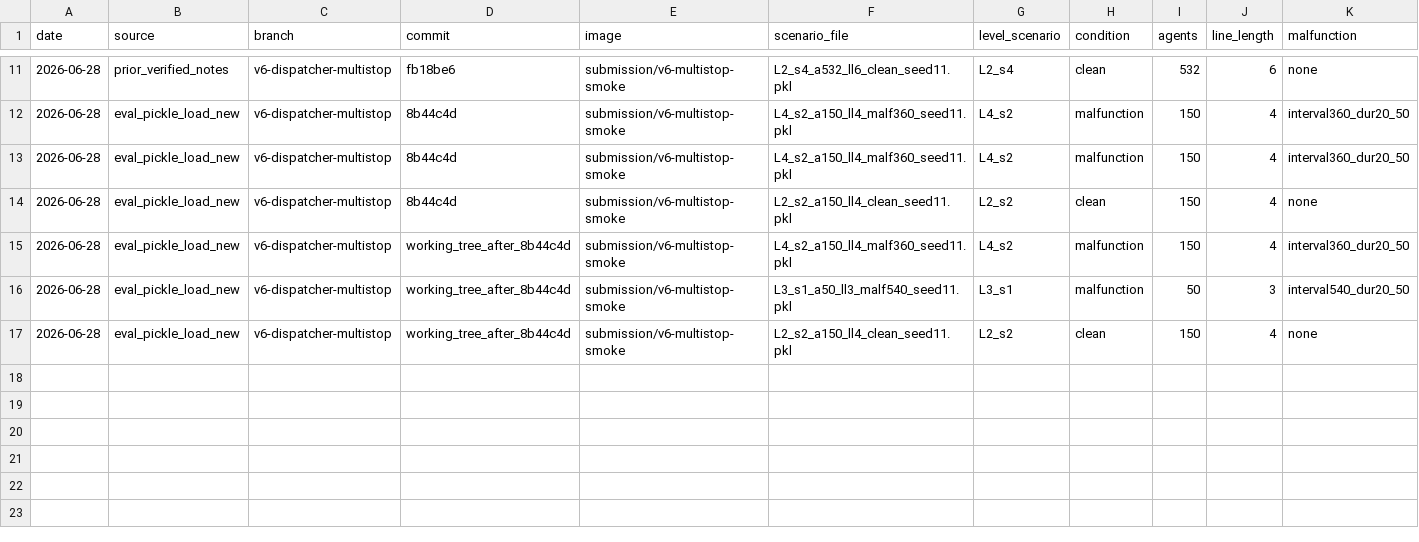
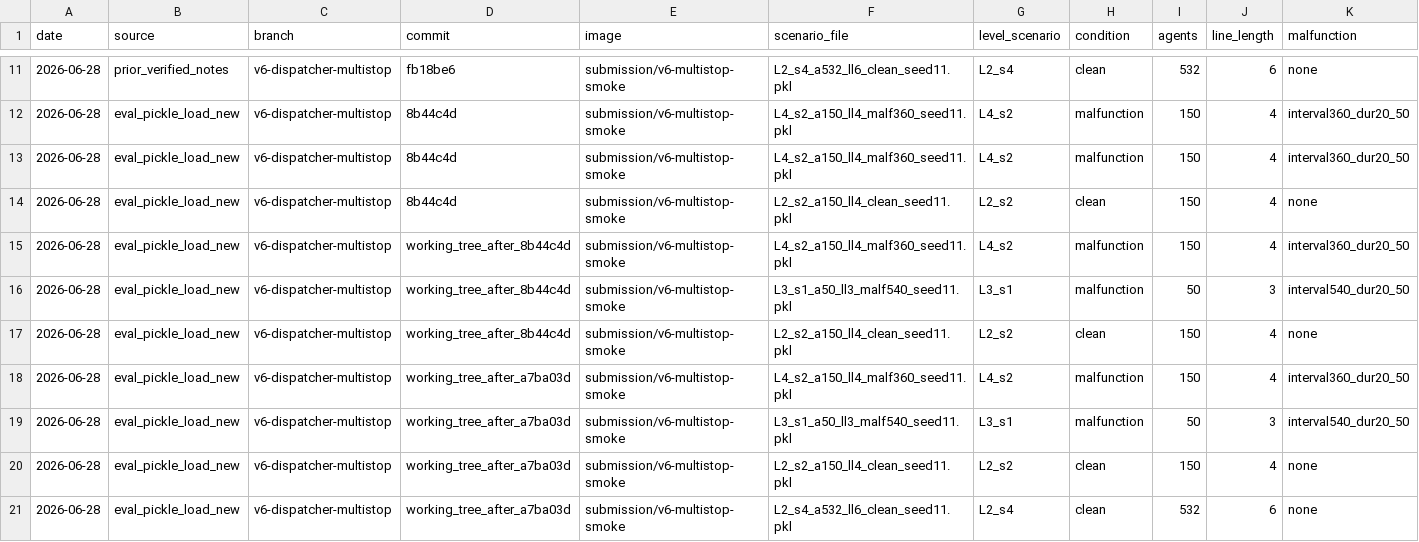
Before and after one commit to Avinash837/ecml2026-starterkit, a CSV file: diagnostics/baseline_stats.csv, drawn as a sheet; only a part is shown, gaps mark what is left out; rows hold the shown columns only; the diff names each change by its address in the sheet, - before the commit and + after, or states it on an @@ line.

```diff
--- a/diagnostics/baseline_stats.csv
+++ b/diagnostics/baseline_stats.csv
+row 18: 2026-06-28 | eval_pickle_load_new | v6-dispatcher-multistop | working_tree_after_a7ba03d | submission/v6-multistop-smoke | L4_s2_a150_ll4_malf360_seed11.pkl | L4_s2 | malfunction | 150 | 4 | interval360_dur20_50
+row 19: 2026-06-28 | eval_pickle_load_new | v6-dispatcher-multistop | working_tree_after_a7ba03d | submission/v6-multistop-smoke | L3_s1_a50_ll3_malf540_seed11.pkl | L3_s1 | malfunction | 50 | 3 | interval540_dur20_50
+row 20: 2026-06-28 | eval_pickle_load_new | v6-dispatcher-multistop | working_tree_after_a7ba03d | submission/v6-multistop-smoke | L2_s2_a150_ll4_clean_seed11.pkl | L2_s2 | clean | 150 | 4 | none
+row 21: 2026-06-28 | eval_pickle_load_new | v6-dispatcher-multistop | working_tree_after_a7ba03d | submission/v6-multistop-smoke | L2_s4_a532_ll6_clean_seed11.pkl | L2_s4 | clean | 532 | 6 | none
```
Also changed, not shown: diagnostics/stoppage_experiments.csv, 8 other files.
